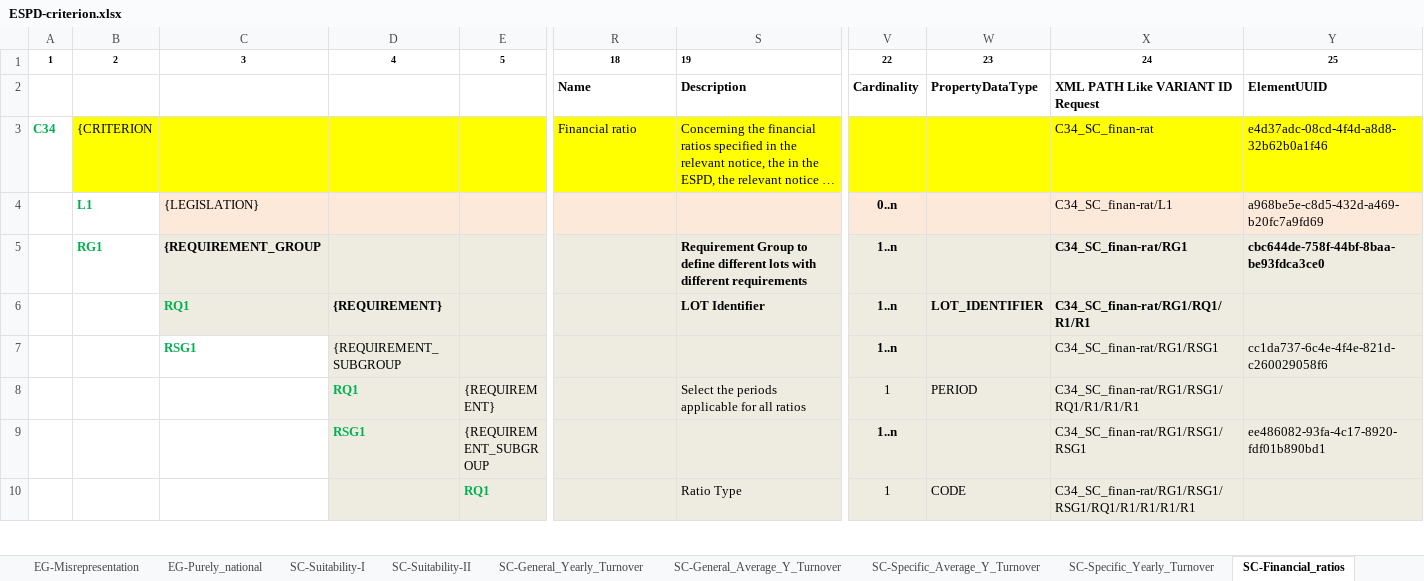
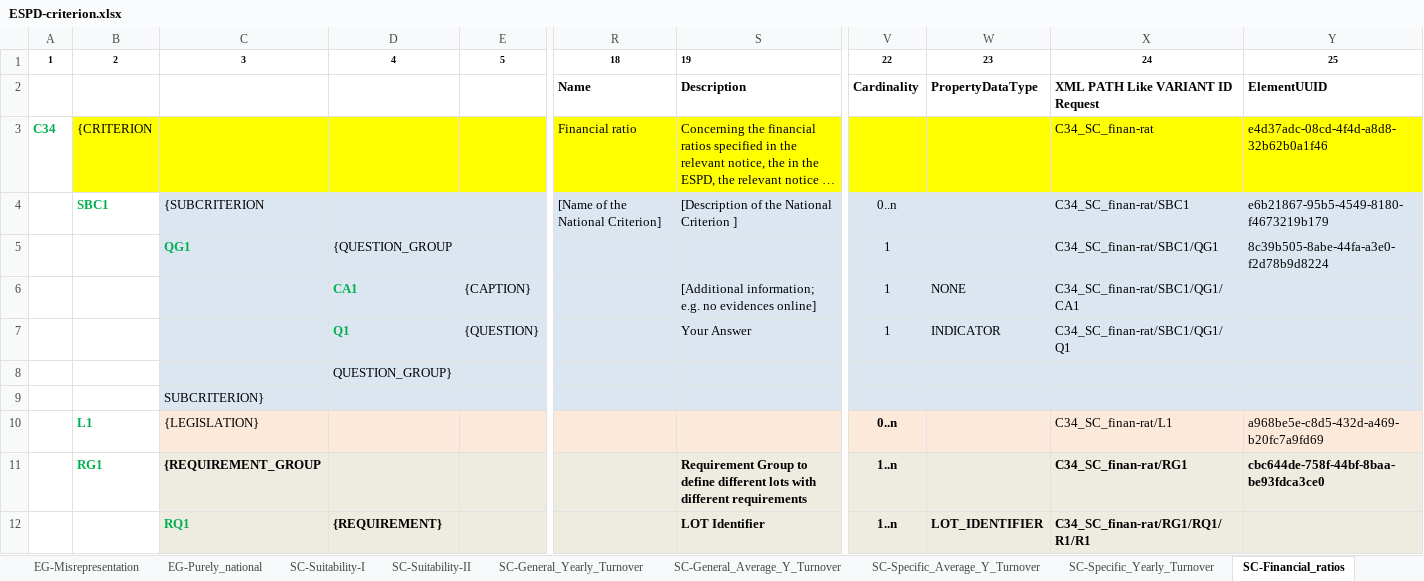
Before and after one commit to OP-TED/ESPD-EDM, an Excel workbook: criterion/ESPD-criterion.xlsx, sheet SC-Financial_ratios, drawn as a sheet; only a part is shown, gaps mark what is left out; the shorter side is filled out with more unchanged rows; long unchanged cells end in …; values as stored, in another font and other column widths than the file's, no borders; rows hold the shown columns only; the diff names each change by its address in the sheet, - before the commit and + after, or states it on an @@ line.

Commit message:
Add SUBCRITERION block in SC C34

```diff
--- a/criterion/ESPD-criterion.xlsx (sheet SC-Financial_ratios)
+++ b/criterion/ESPD-criterion.xlsx (sheet SC-Financial_ratios)
+row 4:  | SBC1 | {SUBCRITERION |  |  | [Name of the National Criterion] | [Description of the National Criterion ] | 0..n |  | C34_SC_finan-rat/SBC1 | e6b21867-95b5-4549-8180-f4673219b179
+row 5:  |  | QG1 | {QUESTION_GROUP |  |  |  | 1 |  | C34_SC_finan-rat/SBC1/QG1 | 8c39b505-8abe-44fa-a3e0-f2d78b9d8224
+row 6:  |  |  | CA1 | {CAPTION} |  | [Additional information; e.g. no evidences online] | 1 | NONE | C34_SC_finan-rat/SBC1/QG1/CA1
+row 7:  |  |  | Q1 | {QUESTION} |  | Your Answer | 1 | INDICATOR | C34_SC_finan-rat/SBC1/QG1/Q1
+row 8:  |  |  | QUESTION_GROUP}
+row 9:  |  | SUBCRITERION}
```
